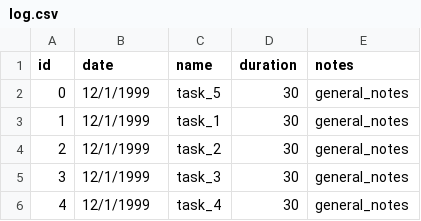
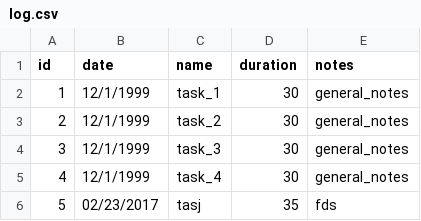
Before and after one commit to sriousman/work_log2, a CSV file: log.csv, drawn as a sheet; removed rows and columns are numbered as before the commit, all else as after; the diff names each change by its address in the sheet, - before the commit and + after, or states it on an @@ line.

Commit message:
add and delete task are working

```diff
--- a/log.csv
+++ b/log.csv
-row 2: 0 | 12/1/1999 | task_5 | 30 | general_notes
+row 6: 5 | 02/23/2017 | tasj | 35 | fds
```
Also changed, not shown: 1 other file.
